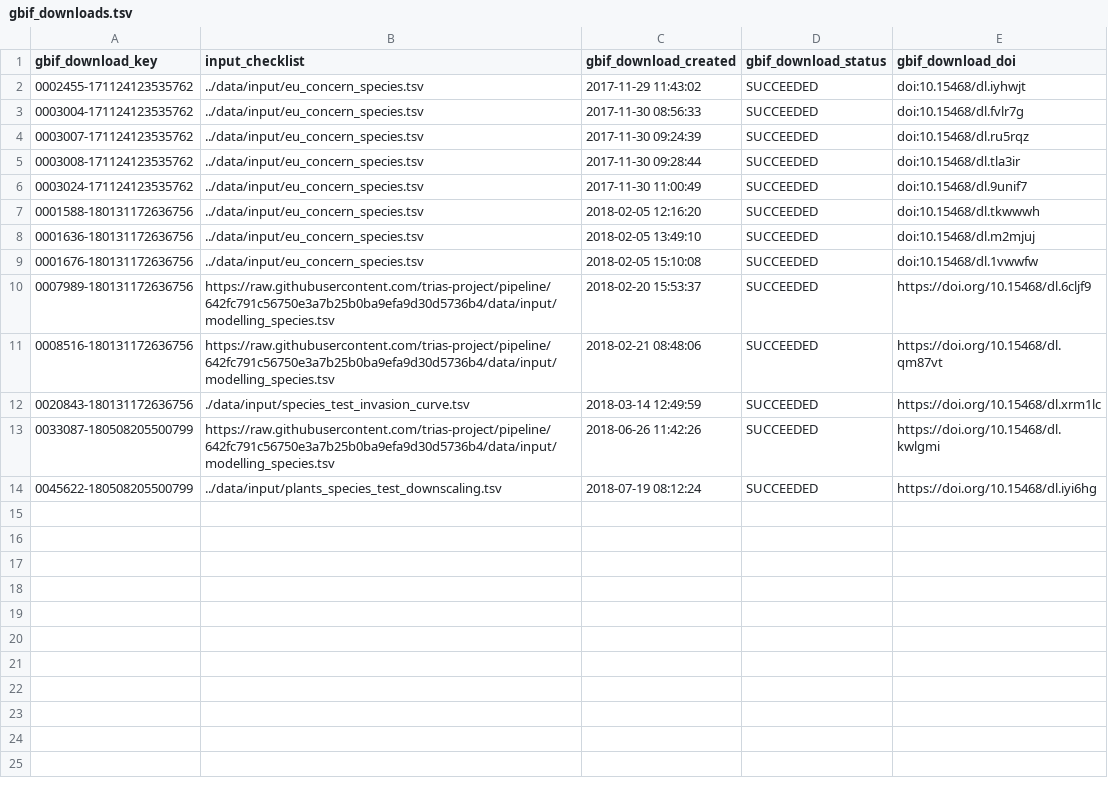
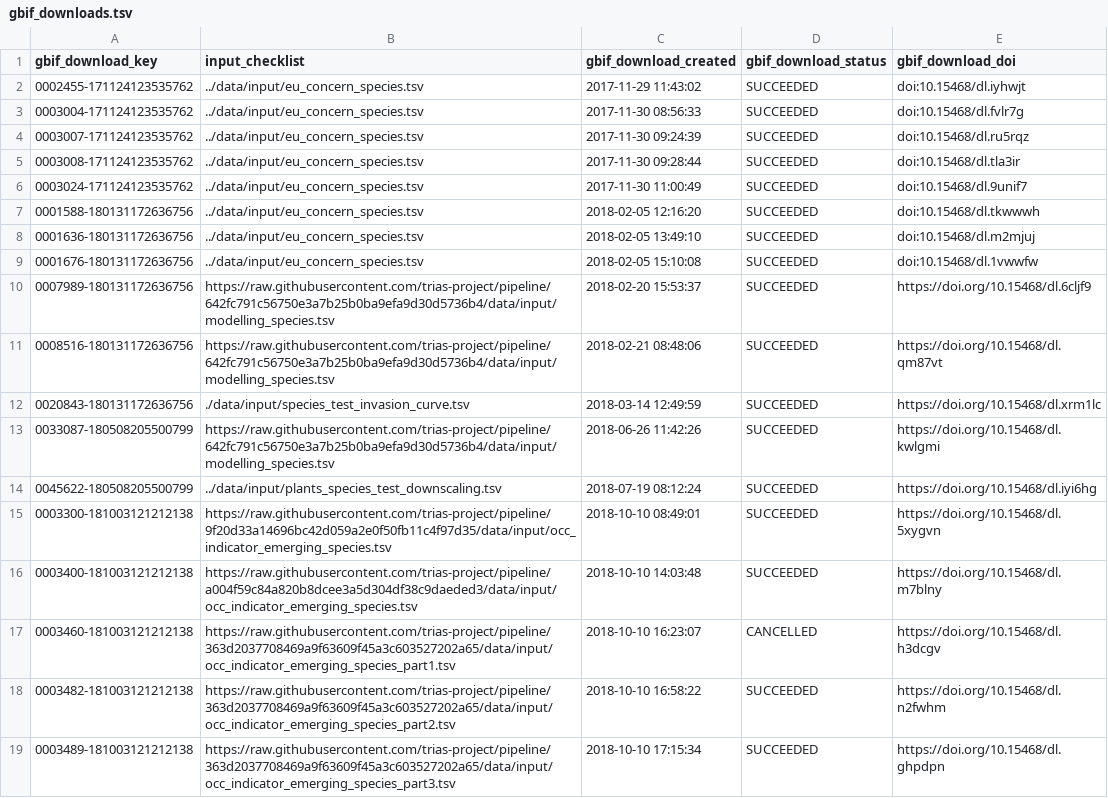
Before and after one commit to trias-project/occurrence, a TSV file: data/output/gbif_downloads.tsv, drawn as a sheet; the diff names each change by its address in the sheet, - before the commit and + after, or states it on an @@ line.

Commit message:
New downloads added

```diff
--- a/data/output/gbif_downloads.tsv
+++ b/data/output/gbif_downloads.tsv
+row 15: 0003300-181003121212138 | https://raw.githubusercontent.com/trias-project/pipeline/9f20d33a14696bc42d059a2e0f50fb11c4f97d35/data/input/occ_indicator_emerging_species.tsv | 2018-10-10 08:49:01 | SUCCEEDED | https://doi.org/10.15468/dl.5xygvn
+row 16: 0003400-181003121212138 | https://raw.githubusercontent.com/trias-project/pipeline/a004f59c84a820b8dcee3a5d304df38c9daeded3/data/input/occ_indicator_emerging_species.tsv | 2018-10-10 14:03:48 | SUCCEEDED | https://doi.org/10.15468/dl.m7blny
+row 17: 0003460-181003121212138 | https://raw.githubusercontent.com/trias-project/pipeline/363d2037708469a9f63609f45a3c603527202a65/data/input/occ_indicator_emerging_species_part1.tsv | 2018-10-10 16:23:07 | CANCELLED | https://doi.org/10.15468/dl.h3dcgv
+row 18: 0003482-181003121212138 | https://raw.githubusercontent.com/trias-project/pipeline/363d2037708469a9f63609f45a3c603527202a65/data/input/occ_indicator_emerging_species_part2.tsv | 2018-10-10 16:58:22 | SUCCEEDED | https://doi.org/10.15468/dl.n2fwhm
+row 19: 0003489-181003121212138 | https://raw.githubusercontent.com/trias-project/pipeline/363d2037708469a9f63609f45a3c603527202a65/data/input/occ_indicator_emerging_species_part3.tsv | 2018-10-10 17:15:34 | SUCCEEDED | https://doi.org/10.15468/dl.ghpdpn
```
